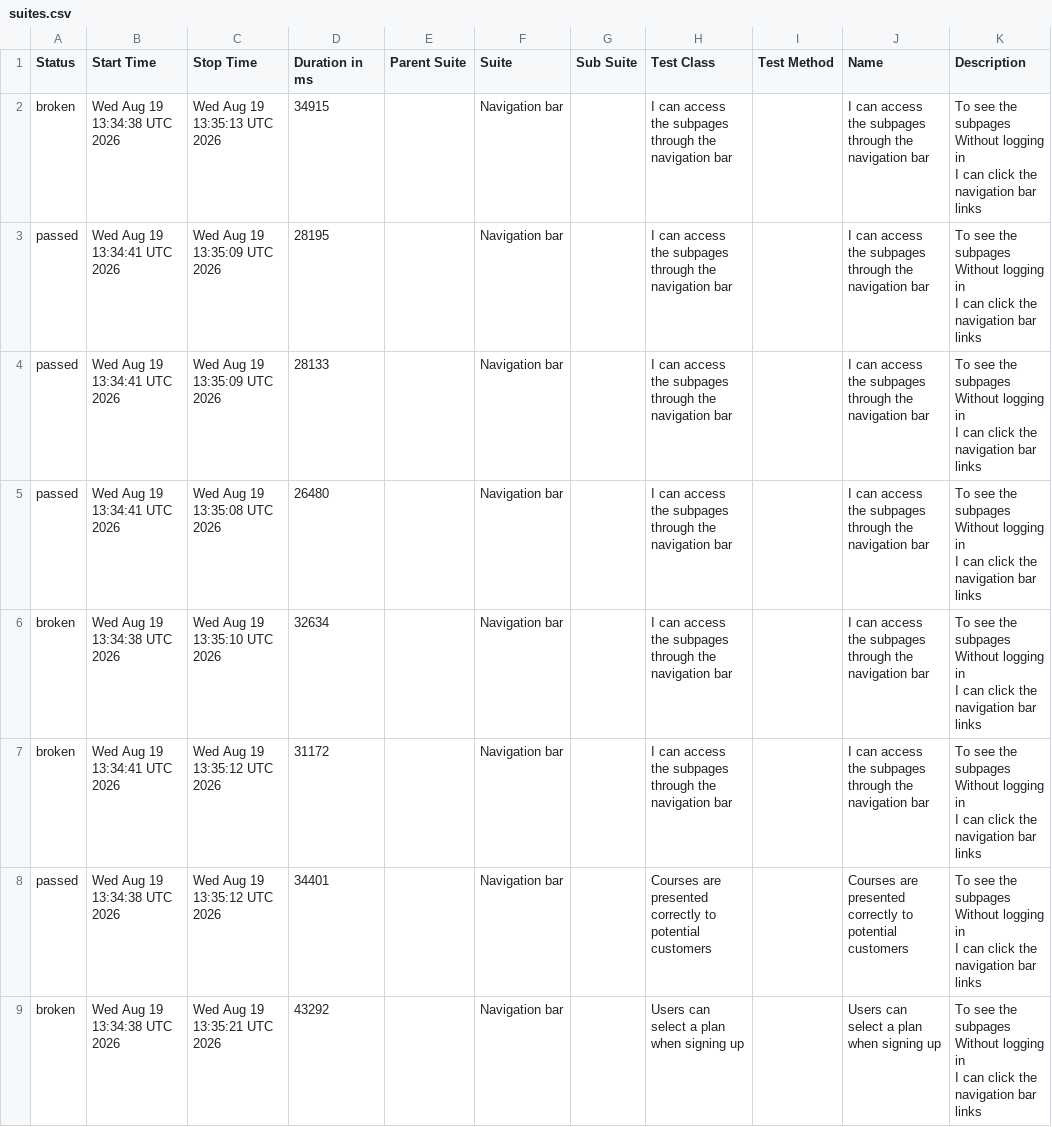
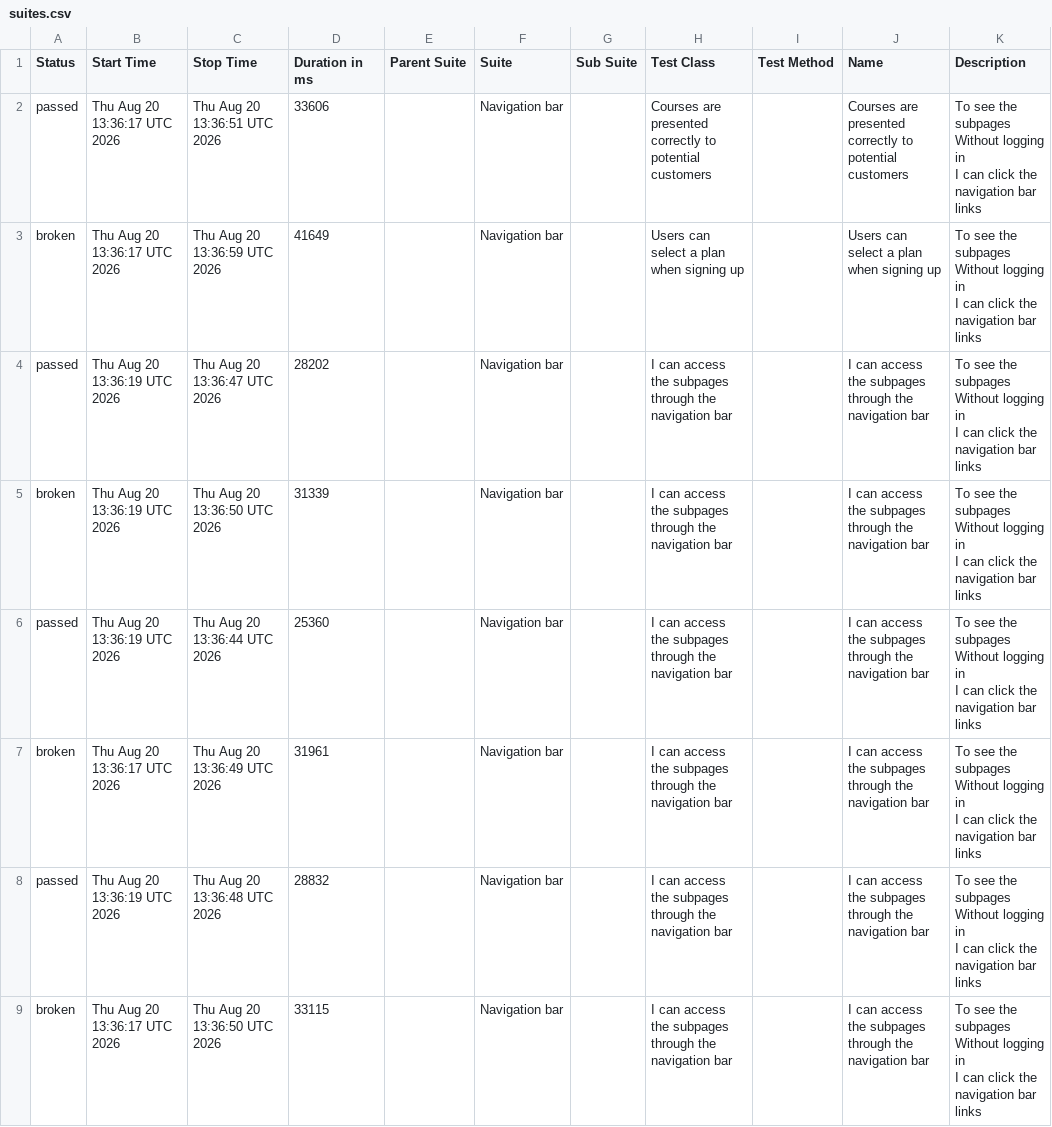
Before and after one commit to ingmarcela27/ci-reporting-building-block, a CSV file: allureReport/data/suites.csv, drawn as a sheet.

```diff
--- a/allureReport/data/suites.csv
+++ b/allureReport/data/suites.csv
@@ -1,25 +1,25 @@
 "Status","Start Time","Stop Time","Duration in ms","Parent Suite","Suite","Sub Suite","Test Class","Test Method","Name","Description"
-"broken","Wed Aug 19 13:34:38 UTC 2026","Wed Aug 19 13:35:13 UTC 2026","34915","","Navigation bar","","I can access the subpages through the navigation bar","","I can access the subpages through the navigation bar","  To see the subpages
-  Without logging in
-  I can click the navigation bar links"
-"passed","Wed Aug 19 13:34:41 UTC 2026","Wed Aug 19 13:35:09 UTC 2026","28195","","Navigation bar","","I can access the subpages through the navigation bar","","I can access the subpages through the navigation bar","  To see the subpages
-  Without logging in
-  I can click the navigation bar links"
-"passed","Wed Aug 19 13:34:41 UTC 2026","Wed Aug 19 13:35:09 UTC 2026","28133","","Navigation bar","","I can access the subpages through the navigation bar","","I can access the subpages through the navigation bar","  To see the subpages
-  Without logging in
-  I can click the navigation bar links"
-"passed","Wed Aug 19 13:34:41 UTC 2026","Wed Aug 19 13:35:08 UTC 2026","26480","","Navigation bar","","I can access the subpages through the navigation bar","","I can access the subpages through the navigation bar","  To see the subpages
-  Without logging in
-  I can click the navigation bar links"
-"broken","Wed Aug 19 13:34:38 UTC 2026","Wed Aug 19 13:35:10 UTC 2026","32634","","Navigation bar","","I can access the subpages through the navigation bar","","I can access the subpages through the navigation bar","  To see the subpages
-  Without logging in
-  I can click the navigation bar links"
-"broken","Wed Aug 19 13:34:41 UTC 2026","Wed Aug 19 13:35:12 UTC 2026","31172","","Navigation bar","","I can access the subpages through the navigation bar","","I can access the subpages through the navigation bar","  To see the subpages
-  Without logging in
-  I can click the navigation bar links"
-"passed","Wed Aug 19 13:34:38 UTC 2026","Wed Aug 19 13:35:12 UTC 2026","34401","","Navigation bar","","Courses are presented correctly to potential customers","","Courses are presented correctly to potential customers","  To see the subpages
-  Without logging in
-  I can click the navigation bar links"
-"broken","Wed Aug 19 13:34:38 UTC 2026","Wed Aug 19 13:35:21 UTC 2026","43292","","Navigation bar","","Users can select a plan when signing up","","Users can select a plan when signing up","  To see the subpages
-  Without logging in
-  I can click the navigation bar links"
+"passed","Thu Aug 20 13:36:17 UTC 2026","Thu Aug 20 13:36:51 UTC 2026","33606","","Navigation bar","","Courses are presented correctly to potential customers","","Courses are presented correctly to potential customers","  To see the subpages
+  Without logging in
+  I can click the navigation bar links"
+"broken","Thu Aug 20 13:36:17 UTC 2026","Thu Aug 20 13:36:59 UTC 2026","41649","","Navigation bar","","Users can select a plan when signing up","","Users can select a plan when signing up","  To see the subpages
+  Without logging in
+  I can click the navigation bar links"
+"passed","Thu Aug 20 13:36:19 UTC 2026","Thu Aug 20 13:36:47 UTC 2026","28202","","Navigation bar","","I can access the subpages through the navigation bar","","I can access the subpages through the navigation bar","  To see the subpages
+  Without logging in
+  I can click the navigation bar links"
+"broken","Thu Aug 20 13:36:19 UTC 2026","Thu Aug 20 13:36:50 UTC 2026","31339","","Navigation bar","","I can access the subpages through the navigation bar","","I can access the subpages through the navigation bar","  To see the subpages
+  Without logging in
+  I can click the navigation bar links"
+"passed","Thu Aug 20 13:36:19 UTC 2026","Thu Aug 20 13:36:44 UTC 2026","25360","","Navigation bar","","I can access the subpages through the navigation bar","","I can access the subpages through the navigation bar","  To see the subpages
+  Without logging in
+  I can click the navigation bar links"
+"broken","Thu Aug 20 13:36:17 UTC 2026","Thu Aug 20 13:36:49 UTC 2026","31961","","Navigation bar","","I can access the subpages through the navigation bar","","I can access the subpages through the navigation bar","  To see the subpages
+  Without logging in
+  I can click the navigation bar links"
+"passed","Thu Aug 20 13:36:19 UTC 2026","Thu Aug 20 13:36:48 UTC 2026","28832","","Navigation bar","","I can access the subpages through the navigation bar","","I can access the subpages through the navigation bar","  To see the subpages
+  Without logging in
+  I can click the navigation bar links"
+"broken","Thu Aug 20 13:36:17 UTC 2026","Thu Aug 20 13:36:50 UTC 2026","33115","","Navigation bar","","I can access the subpages through the navigation bar","","I can access the subpages through the navigation bar","  To see the subpages
+  Without logging in
+  I can click the navigation bar links"
```
Also changed, not shown: allureReport/data/behaviors.csv, 45 other files.
